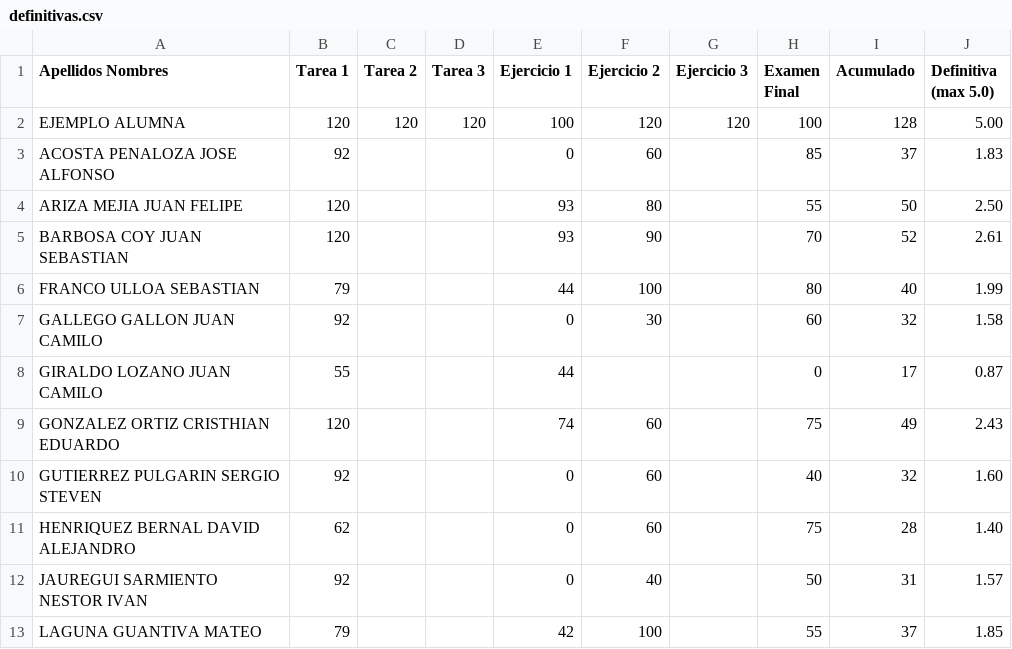
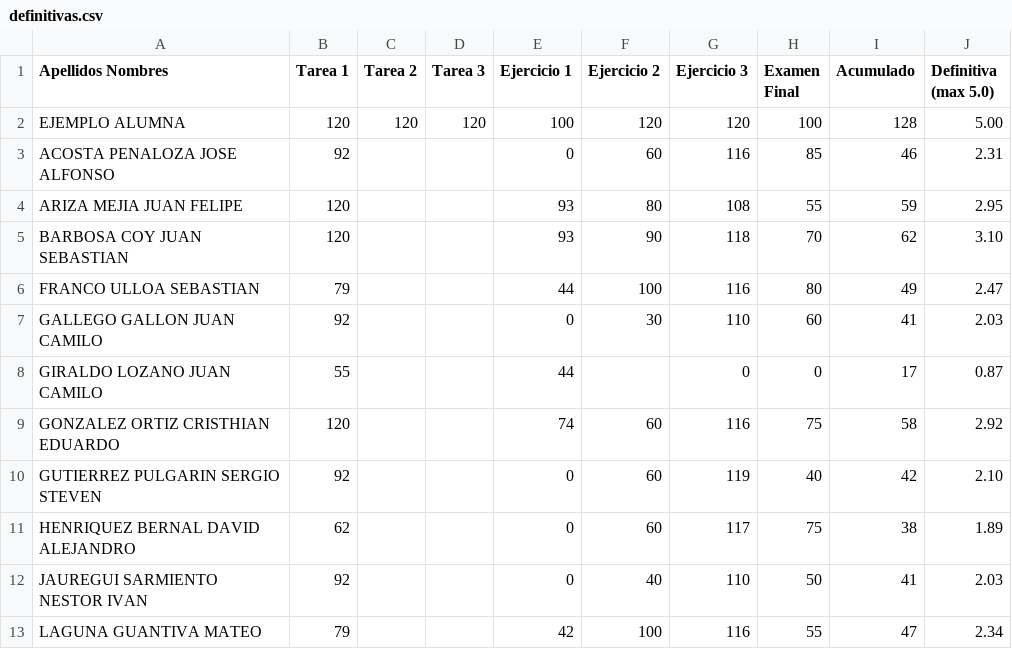
Before and after one commit to ComputoCienciasUniandes/MetodosComputacionalesAvanzados, a CSV file: grades/201710/definitivas.csv, drawn as a sheet; only a part is shown; the diff covers the shown part only.

Commit message:
ejercicio 3 + definitivas

```diff
--- a/grades/201710/definitivas.csv
+++ b/grades/201710/definitivas.csv
@@ -2,12 +2,12 @@ Apellidos Nombres,Tarea 1,Tarea 2,Tarea 3,Ejercicio 1,Ejercicio 2,Ejercicio 3,Ex
 EJEMPLO ALUMNA,120,120,120,100,120,120,100,128,5.00
-ACOSTA PENALOZA                 JOSE ALFONSO,92,,,0,60,,85,37,1.83
-ARIZA MEJIA                     JUAN FELIPE,120,,,93,80,,55,50,2.50
-BARBOSA COY                     JUAN SEBASTIAN,120,,,93,90,,70,52,2.61
-FRANCO ULLOA                    SEBASTIAN,79,,,44,100,,80,40,1.99
-GALLEGO GALLON                  JUAN CAMILO,92,,,0,30,,60,32,1.58
-GIRALDO LOZANO                  JUAN CAMILO,55,,,44,,,0,17,0.87
-GONZALEZ ORTIZ                  CRISTHIAN EDUARDO,120,,,74,60,,75,49,2.43
-GUTIERREZ PULGARIN              SERGIO STEVEN,92,,,0,60,,40,32,1.60
-HENRIQUEZ BERNAL                DAVID ALEJANDRO,62,,,0,60,,75,28,1.40
-JAUREGUI SARMIENTO              NESTOR IVAN,92,,,0,40,,50,31,1.57
-LAGUNA GUANTIVA                 MATEO,79,,,42,100,,55,37,1.85
+ACOSTA PENALOZA                 JOSE ALFONSO,92,,,0,60,116,85,46,2.31
+ARIZA MEJIA                     JUAN FELIPE,120,,,93,80,108,55,59,2.95
+BARBOSA COY                     JUAN SEBASTIAN,120,,,93,90,118,70,62,3.10
+FRANCO ULLOA                    SEBASTIAN,79,,,44,100,116,80,49,2.47
+GALLEGO GALLON                  JUAN CAMILO,92,,,0,30,110,60,41,2.03
+GIRALDO LOZANO                  JUAN CAMILO,55,,,44,,0,0,17,0.87
+GONZALEZ ORTIZ                  CRISTHIAN EDUARDO,120,,,74,60,116,75,58,2.92
+GUTIERREZ PULGARIN              SERGIO STEVEN,92,,,0,60,119,40,42,2.10
+HENRIQUEZ BERNAL                DAVID ALEJANDRO,62,,,0,60,117,75,38,1.89
+JAUREGUI SARMIENTO              NESTOR IVAN,92,,,0,40,110,50,41,2.03
+LAGUNA GUANTIVA                 MATEO,79,,,42,100,116,55,47,2.34
```
Also changed, not shown: 36 edited cells elsewhere in this file, 1 other file.
